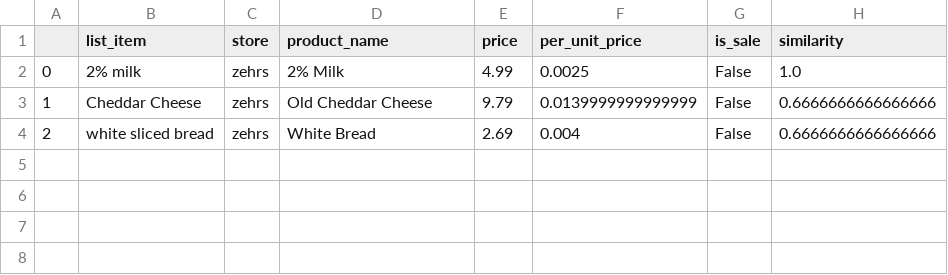
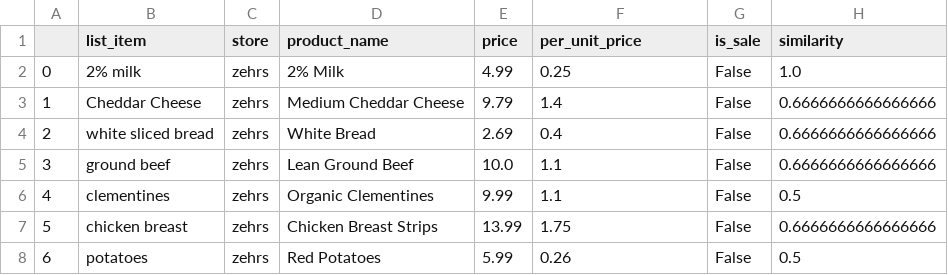
Before and after one commit to caitlan-krasinski/grocery-store-backend, a CSV file: search_output/zehrs_results.csv, drawn as a sheet.

```diff
--- a/search_output/zehrs_results.csv
+++ b/search_output/zehrs_results.csv
@@ -1,4 +1,8 @@
 ,list_item,store,product_name,price,per_unit_price,is_sale,similarity
-0,2% milk,zehrs,2% Milk,4.99,0.0025,False,1.0
-1,Cheddar Cheese,zehrs,Old Cheddar Cheese,9.79,0.0139999999999999,False,0.6666666666666666
-2,white sliced bread,zehrs,White Bread,2.69,0.004,False,0.6666666666666666
+0,2% milk,zehrs,2% Milk,4.99,0.25,False,1.0
+1,Cheddar Cheese,zehrs,Medium Cheddar Cheese,9.79,1.4,False,0.6666666666666666
+2,white sliced bread,zehrs,White Bread,2.69,0.4,False,0.6666666666666666
+3,ground beef,zehrs,Lean Ground Beef,10.0,1.1,False,0.6666666666666666
+4,clementines,zehrs,Organic Clementines,9.99,1.1,False,0.5
+5,chicken breast,zehrs,Chicken Breast Strips,13.99,1.75,False,0.6666666666666666
+6,potatoes,zehrs,Red Potatoes,5.99,0.26,False,0.5
```
Also changed, not shown: search_output/no_frills_results.csv, search_output/valu_mart_results.csv, 8 other files.
